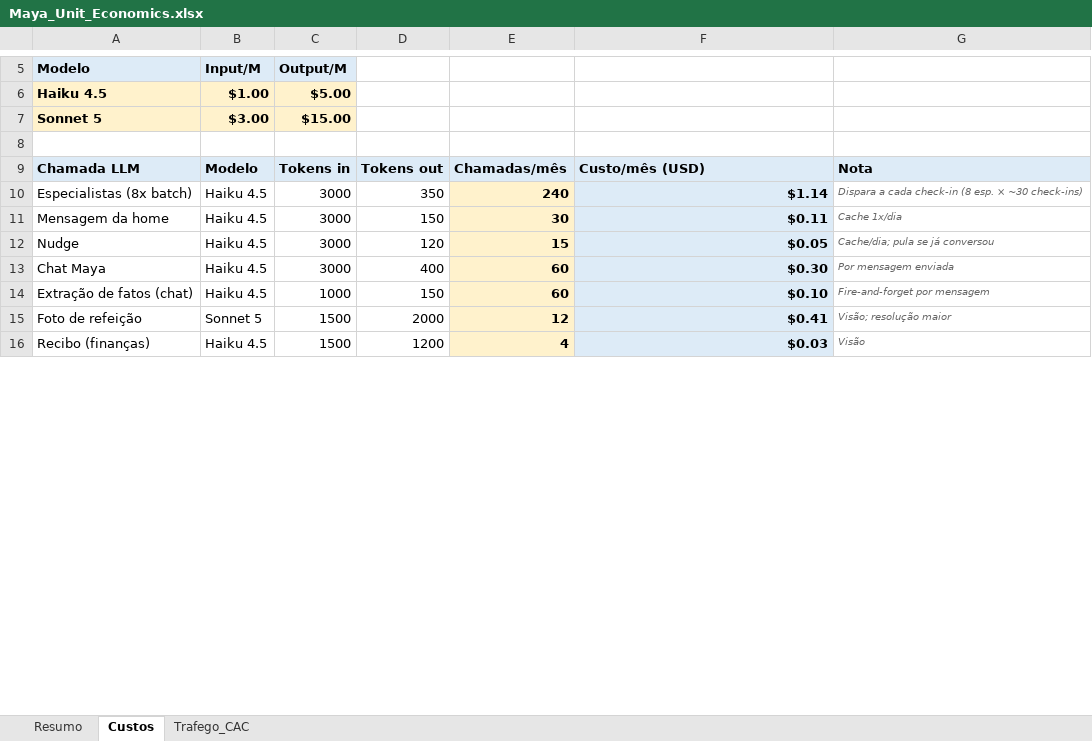
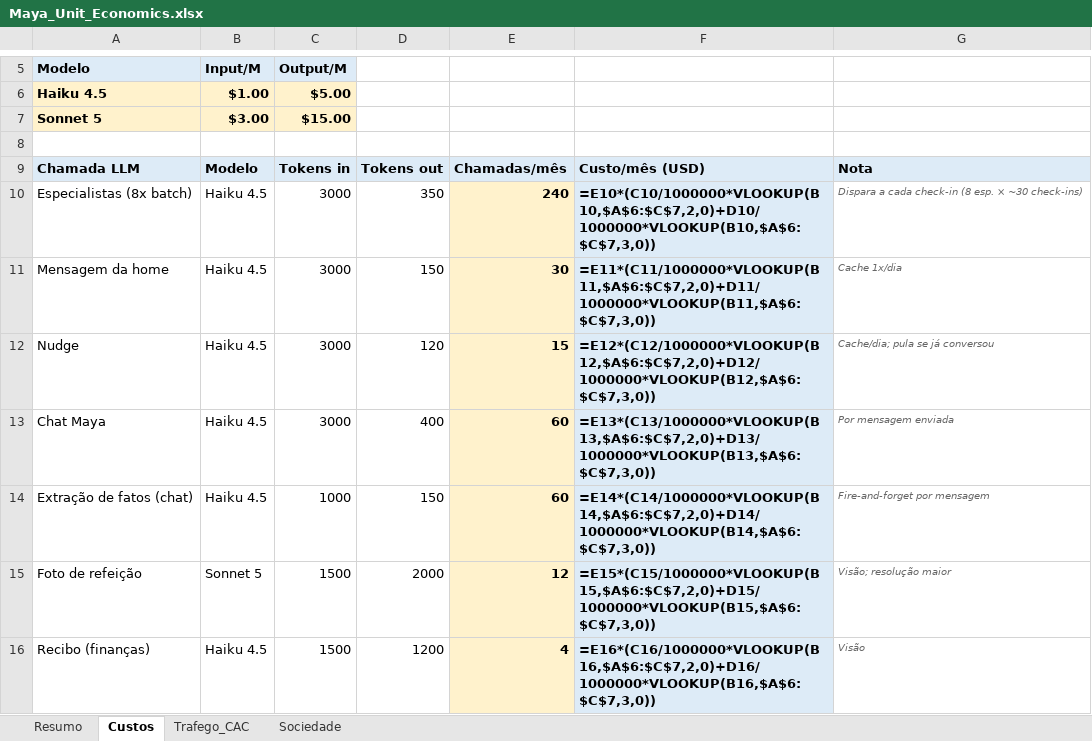
Before and after one commit to letierre/maya, an Excel workbook: Maya_Unit_Economics.xlsx, sheet Custos, drawn as a sheet; only a part is shown, gaps mark what is left out; values as stored, in another font and other column widths than the file's, no borders; formulas without a stored value are shown as written; the diff covers the shown part only; the diff names each change by its address in the sheet, - before the commit and + after, or states it on an @@ line.

Commit message:
feat(planilha): aba Sociedade — rateio Letierre x Weliton
Adiciona a aba "Sociedade" à Maya_Unit_Economics.xlsx com a regra:
Weliton = 25% da receita bruta de até 100 assinantes ativos simultâneos;
Letierre = 75% dos 100 + 100% acima de 100. Cenários 50/100/150/300.

```diff
--- a/Maya_Unit_Economics.xlsx (sheet Custos)
+++ b/Maya_Unit_Economics.xlsx (sheet Custos)
+sheet tab: Sociedade
-F10: $1.14
+F10: =E10*(C10/1000000*VLOOKUP(B10,$A$6:$C$7,2,0)+D10/1000000*VLOOKUP(B10,$A$6:$C$7,3,0))
-F11: $0.11
+F11: =E11*(C11/1000000*VLOOKUP(B11,$A$6:$C$7,2,0)+D11/1000000*VLOOKUP(B11,$A$6:$C$7,3,0))
-F12: $0.05
+F12: =E12*(C12/1000000*VLOOKUP(B12,$A$6:$C$7,2,0)+D12/1000000*VLOOKUP(B12,$A$6:$C$7,3,0))
-F13: $0.30
+F13: =E13*(C13/1000000*VLOOKUP(B13,$A$6:$C$7,2,0)+D13/1000000*VLOOKUP(B13,$A$6:$C$7,3,0))
-F14: $0.10
+F14: =E14*(C14/1000000*VLOOKUP(B14,$A$6:$C$7,2,0)+D14/1000000*VLOOKUP(B14,$A$6:$C$7,3,0))
-F15: $0.41
+F15: =E15*(C15/1000000*VLOOKUP(B15,$A$6:$C$7,2,0)+D15/1000000*VLOOKUP(B15,$A$6:$C$7,3,0))
-F16: $0.03
+F16: =E16*(C16/1000000*VLOOKUP(B16,$A$6:$C$7,2,0)+D16/1000000*VLOOKUP(B16,$A$6:$C$7,3,0))
```
Also changed, not shown: 5 edited cells elsewhere in this sheet, sheet Resumo, sheet Trafego_CAC.
